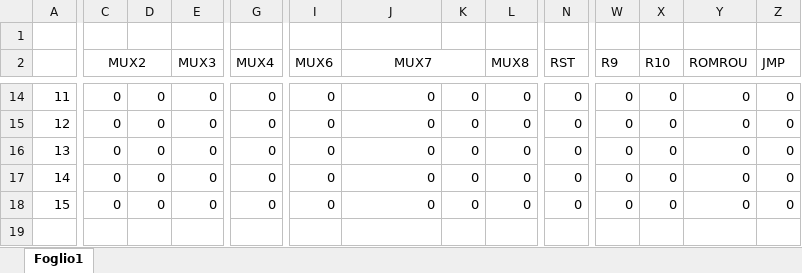
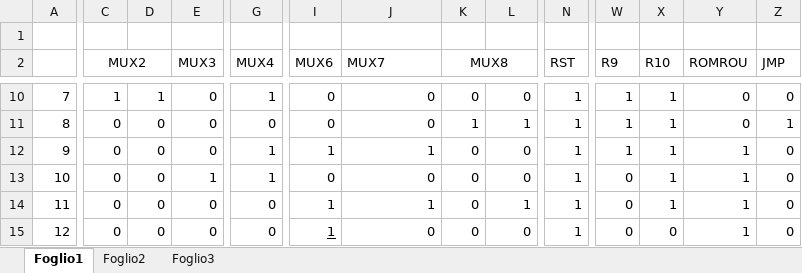
Before and after one commit to Luigi2898/LaboratoriSDI, an Excel workbook: OperazioneSanSilvestro/ROM_controllo.xlsx, sheet Foglio1, drawn as a sheet; only a part is shown, gaps mark what is left out; values as stored, in another font and other column widths than the file's, no borders; conditional formats not drawn; removed rows and columns are numbered as before the commit, all else as after; rows hold the shown columns only; the diff covers the shown part only; the diff names each change by its address in the sheet, - before the commit and + after, or states it on an @@ line.

```diff
--- a/OperazioneSanSilvestro/ROM_controllo.xlsx (sheet Foglio1)
+++ b/OperazioneSanSilvestro/ROM_controllo.xlsx (sheet Foglio1)
+sheet tab: Foglio2
+sheet tab: Foglio3
-J2 alignment: center
+J2 alignment: left
-J2:K2 merged
-K2: (empty)
+K2: MUX8
+K2:L2 merged
-L2: MUX8
+L2: (empty)
@@ column A renumbered from row 3 down @@
-C10 (MUX2): 0
+C10 (MUX2): 1
-D10: 0
+D10: 1
-G10 (MUX4): 0
+G10 (MUX4): 1
-N10:N11 (RST): 0
+N10:N11 (RST): 1
-W10:W11 (R9): 0
+W10:W11 (R9): 1
-X10:X11 (R10): 0
+X10:X11 (R10): 1
-K11 (MUX8): 0
+K11 (MUX8): 1
-L11: 0
+L11: 1
-Z11 (JMP): 0
+Z11 (JMP): 1
+row 12: 9 | 0 | 0 | 0 | 1 | 1 | 1 | 0 | 0 | 1 | 1 | 1 | 1 | 0
-E13 (MUX3): 0
+E13 (MUX3): 1
-G13 (MUX4): 0
+G13 (MUX4): 1
-N13:N15 (RST): 0
+N13:N15 (RST): 1
-X13:X14 (R10): 0
+X13:X14 (R10): 1
-Y13:Y15 (ROMROU): 0
+Y13:Y15 (ROMROU): 1
-I14:I15 (MUX6): 0
+I14:I15 (MUX6): 1
-J14 (MUX7): 0
+J14 (MUX7): 1
-L14: 0
+L14: 1
-I15 underline: off
+I15 underline: on
```
Also changed, not shown: 1 added row, 5 removed rows and 34 edited cells elsewhere in this sheet, 5 other files.
